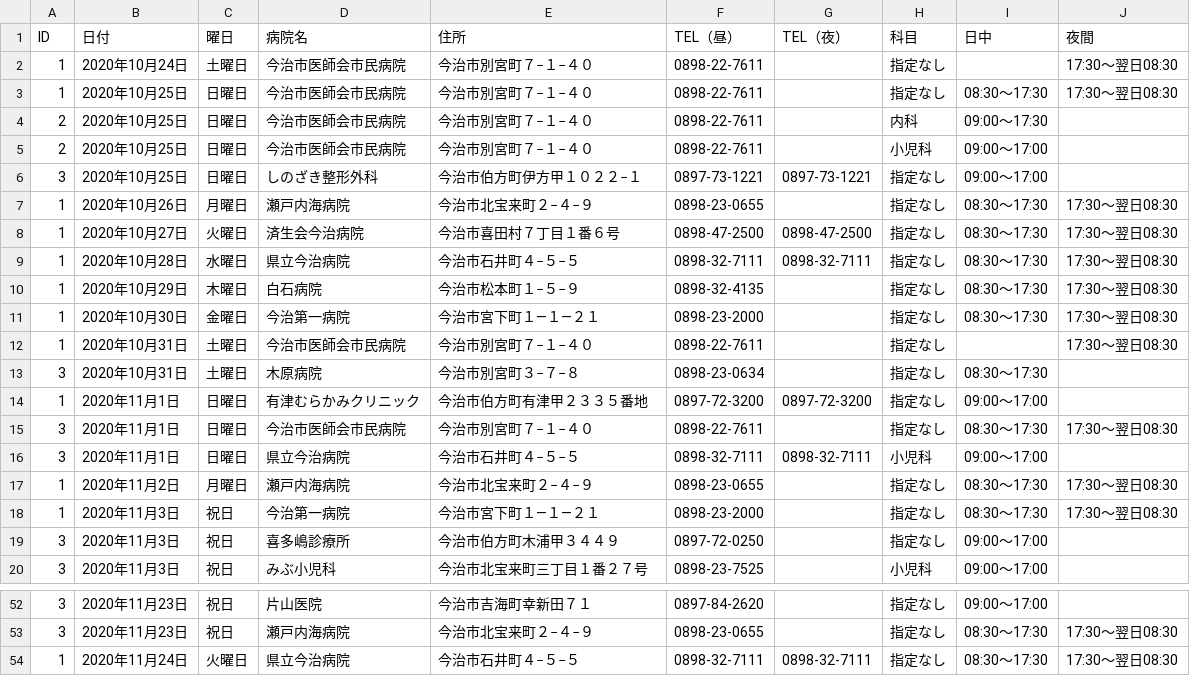
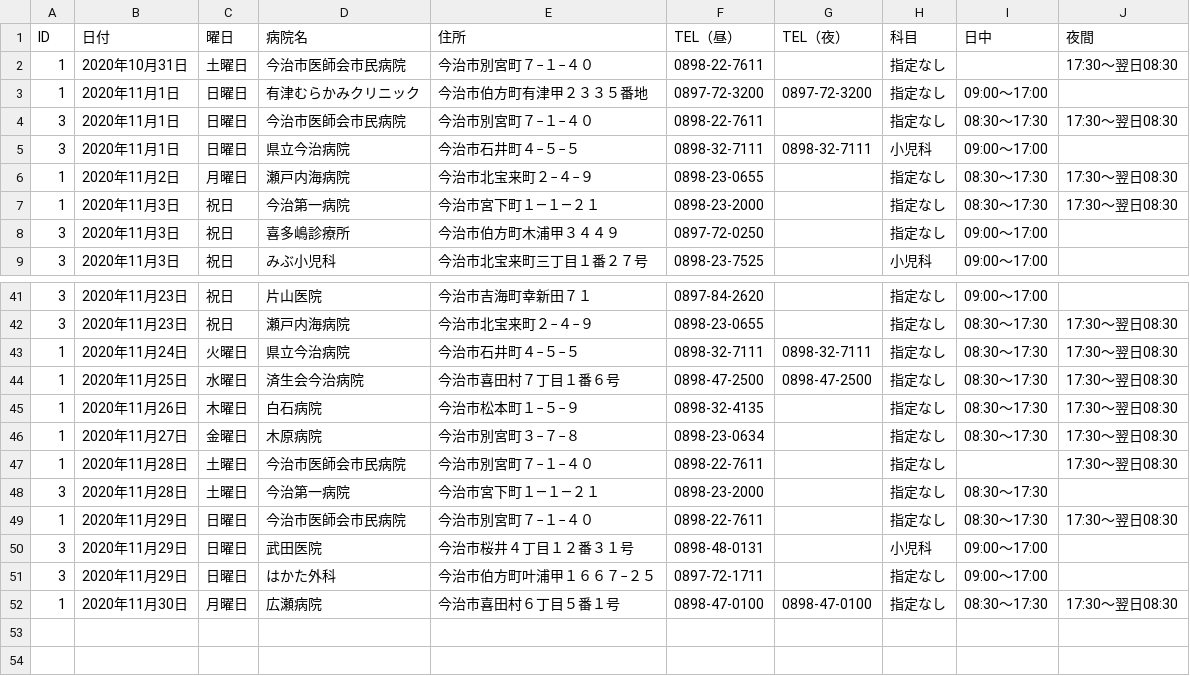
Before and after one commit to imabari/er-bot, a CSV file: 2020-11-01.csv (was 2020-10-25.csv), drawn as a sheet; only a part is shown, gaps mark what is left out; removed rows and columns are numbered as before the commit, all else as after; the diff names each change by its address in the sheet, - before the commit and + after, or states it on an @@ line.

Commit message:
deploy: 0afef3ba9db6dfeee04365cd272faa3c639883c1

```diff
--- a/2020-10-25.csv
+++ b/2020-11-01.csv
-row 2: 1 | 2020年10月24日 | 土曜日 | 今治市医師会市民病院 | 今治市別宮町７−１−４０ | 0898-22-7611 |  | 指定なし |  | 17:30〜翌日08:30
-row 3: 1 | 2020年10月25日 | 日曜日 | 今治市医師会市民病院 | 今治市別宮町７−１−４０ | 0898-22-7611 |  | 指定なし | 08:30〜17:30 | 17:30〜翌日08:30
-row 4: 2 | 2020年10月25日 | 日曜日 | 今治市医師会市民病院 | 今治市別宮町７−１−４０ | 0898-22-7611 |  | 内科 | 09:00〜17:30
-row 5: 2 | 2020年10月25日 | 日曜日 | 今治市医師会市民病院 | 今治市別宮町７−１−４０ | 0898-22-7611 |  | 小児科 | 09:00〜17:00
-row 6: 3 | 2020年10月25日 | 日曜日 | しのざき整形外科 | 今治市伯方町伊方甲１０２２−１ | 0897-73-1221 | 0897-73-1221 | 指定なし | 09:00〜17:00
-row 7: 1 | 2020年10月26日 | 月曜日 | 瀬戸内海病院 | 今治市北宝来町２−４−９ | 0898-23-0655 |  | 指定なし | 08:30〜17:30 | 17:30〜翌日08:30
-row 8: 1 | 2020年10月27日 | 火曜日 | 済生会今治病院 | 今治市喜田村７丁目１番６号 | 0898-47-2500 | 0898-47-2500 | 指定なし | 08:30〜17:30 | 17:30〜翌日08:30
-row 9: 1 | 2020年10月28日 | 水曜日 | 県立今治病院 | 今治市石井町４−５−５ | 0898-32-7111 | 0898-32-7111 | 指定なし | 08:30〜17:30 | 17:30〜翌日08:30
-row 10: 1 | 2020年10月29日 | 木曜日 | 白石病院 | 今治市松本町１−５−９ | 0898-32-4135 |  | 指定なし | 08:30〜17:30 | 17:30〜翌日08:30
-row 11: 1 | 2020年10月30日 | 金曜日 | 今治第一病院 | 今治市宮下町１―１―２１ | 0898-23-2000 |  | 指定なし | 08:30〜17:30 | 17:30〜翌日08:30
-row 13: 3 | 2020年10月31日 | 土曜日 | 木原病院 | 今治市別宮町３−７−８ | 0898-23-0634 |  | 指定なし | 08:30〜17:30
+row 44: 1 | 2020年11月25日 | 水曜日 | 済生会今治病院 | 今治市喜田村７丁目１番６号 | 0898-47-2500 | 0898-47-2500 | 指定なし | 08:30〜17:30 | 17:30〜翌日08:30
+row 45: 1 | 2020年11月26日 | 木曜日 | 白石病院 | 今治市松本町１−５−９ | 0898-32-4135 |  | 指定なし | 08:30〜17:30 | 17:30〜翌日08:30
+row 46: 1 | 2020年11月27日 | 金曜日 | 木原病院 | 今治市別宮町３−７−８ | 0898-23-0634 |  | 指定なし | 08:30〜17:30 | 17:30〜翌日08:30
+row 47: 1 | 2020年11月28日 | 土曜日 | 今治市医師会市民病院 | 今治市別宮町７−１−４０ | 0898-22-7611 |  | 指定なし |  | 17:30〜翌日08:30
+row 48: 3 | 2020年11月28日 | 土曜日 | 今治第一病院 | 今治市宮下町１―１―２１ | 0898-23-2000 |  | 指定なし | 08:30〜17:30
+row 49: 1 | 2020年11月29日 | 日曜日 | 今治市医師会市民病院 | 今治市別宮町７−１−４０ | 0898-22-7611 |  | 指定なし | 08:30〜17:30 | 17:30〜翌日08:30
+row 50: 3 | 2020年11月29日 | 日曜日 | 武田医院 | 今治市桜井４丁目１２番３１号 | 0898-48-0131 |  | 小児科 | 09:00〜17:00
+row 51: 3 | 2020年11月29日 | 日曜日 | はかた外科 | 今治市伯方町叶浦甲１６６７−２５ | 0897-72-1711 |  | 指定なし | 09:00〜17:00
+row 52: 1 | 2020年11月30日 | 月曜日 | 広瀬病院 | 今治市喜田村６丁目５番１号 | 0898-47-0100 | 0898-47-0100 | 指定なし | 08:30〜17:30 | 17:30〜翌日08:30
```
